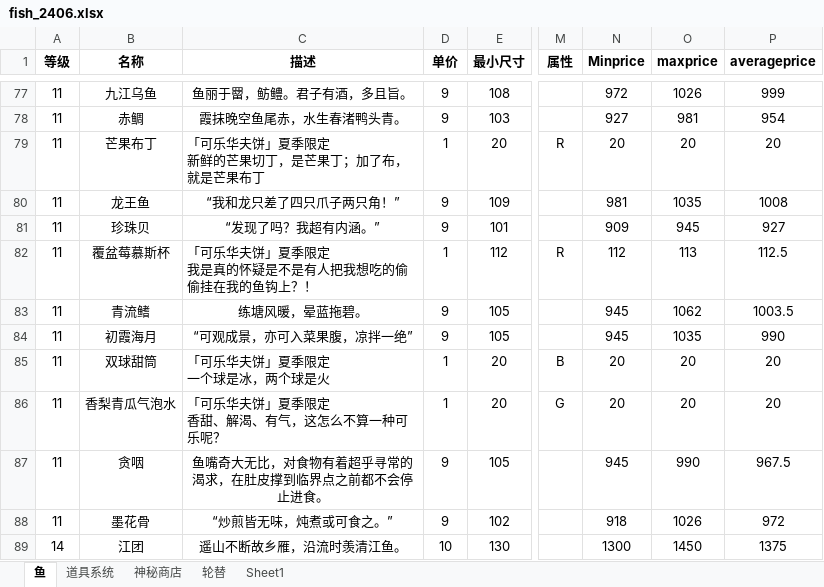
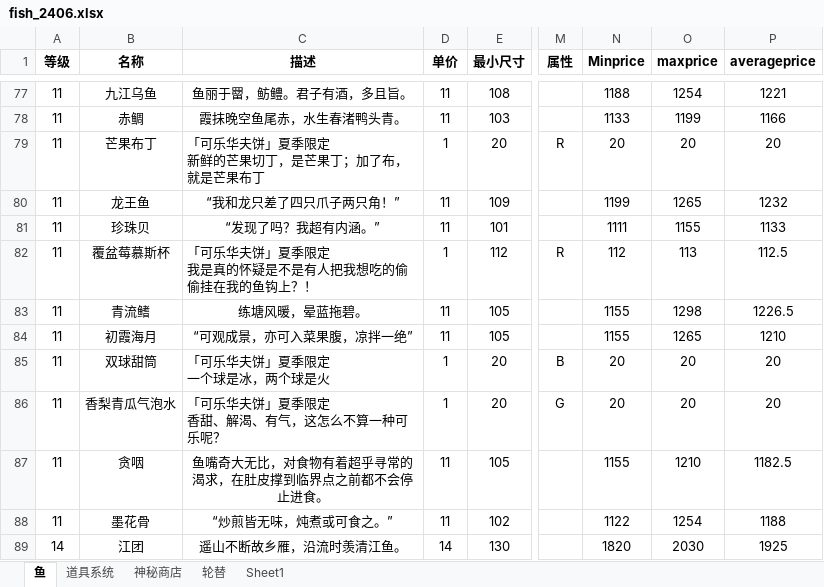
Before and after one commit to hyopjy/HuYanEconomy, an Excel workbook: src/main/resources/fish_2406.xlsx, sheet 鱼, drawn as a sheet; only a part is shown, gaps mark what is left out; values as stored, in another font and other column widths than the file's, no borders; conditional formats not drawn; the diff covers the shown part only; the diff names each change by its address in the sheet, - before the commit and + after, or states it on an @@ line.

```diff
--- a/src/main/resources/fish_2406.xlsx (sheet 鱼)
+++ b/src/main/resources/fish_2406.xlsx (sheet 鱼)
-D77:D78 (单价): 9
+D77:D78 (单价): 11
-N77 (Minprice): 972
+N77 (Minprice): 1188
-O77 (maxprice): 1026
+O77 (maxprice): 1254
-P77 (averageprice): 999
+P77 (averageprice): 1221
-N78 (Minprice): 927
+N78 (Minprice): 1133
-O78 (maxprice): 981
+O78 (maxprice): 1199
-P78 (averageprice): 954
+P78 (averageprice): 1166
-D80:D81 (单价): 9
+D80:D81 (单价): 11
-N80 (Minprice): 981
+N80 (Minprice): 1199
-O80 (maxprice): 1035
+O80 (maxprice): 1265
-P80 (averageprice): 1008
+P80 (averageprice): 1232
-N81 (Minprice): 909
+N81 (Minprice): 1111
-O81 (maxprice): 945
+O81 (maxprice): 1155
-P81 (averageprice): 927
+P81 (averageprice): 1133
-D83:D84 (单价): 9
+D83:D84 (单价): 11
-N83:N84 (Minprice): 945
+N83:N84 (Minprice): 1155
-O83 (maxprice): 1062
+O83 (maxprice): 1298
-P83 (averageprice): 1003.5
+P83 (averageprice): 1226.5
-O84 (maxprice): 1035
+O84 (maxprice): 1265
-P84 (averageprice): 990
+P84 (averageprice): 1210
-D87:D88 (单价): 9
+D87:D88 (单价): 11
-N87 (Minprice): 945
+N87 (Minprice): 1155
-O87 (maxprice): 990
+O87 (maxprice): 1210
-P87 (averageprice): 967.5
+P87 (averageprice): 1182.5
-N88 (Minprice): 918
+N88 (Minprice): 1122
-O88 (maxprice): 1026
+O88 (maxprice): 1254
-P88 (averageprice): 972
+P88 (averageprice): 1188
-D89 (单价): 10
+D89 (单价): 14
-N89 (Minprice): 1300
+N89 (Minprice): 1820
-O89 (maxprice): 1450
+O89 (maxprice): 2030
-P89 (averageprice): 1375
+P89 (averageprice): 1925
```
Also changed, not shown: 1 added row and 101 edited cells elsewhere in this sheet, sheet 道具系统, sheet 神秘商店, sheet 轮替, formulas that keep their value, hidden cells, 1 other file.
